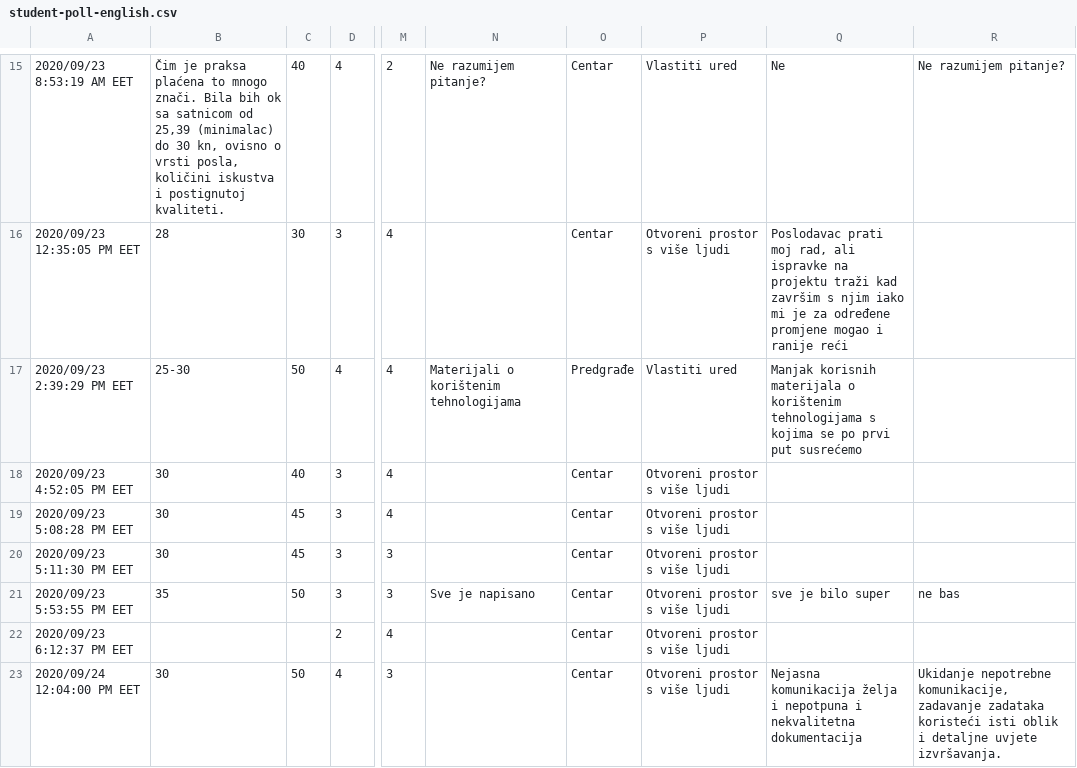
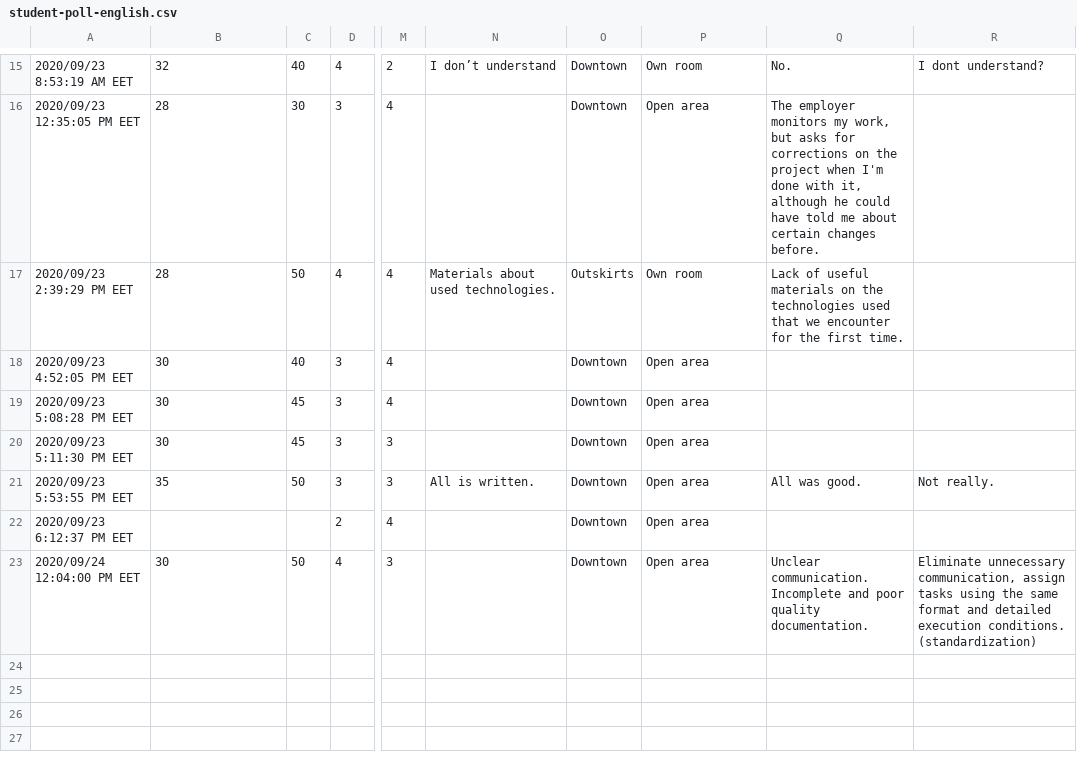
Before and after one commit to metamacro/student-poll, a CSV file: data/student-poll-english.csv, drawn as a sheet; only a part is shown, gaps mark what is left out; the diff covers the shown part only; the diff names each change by its address in the sheet, - before the commit and + after, or states it on an @@ line.

```diff
--- a/data/student-poll-english.csv
+++ b/data/student-poll-english.csv
-B15: Čim je praksa plaćena to mnogo znači. Bila bih ok sa satnicom od 25,39 (minimalac) do 30 kn, ovisno o vrsti posla, količini iskustva i postignutoj kvaliteti.
+B15: 32
-N15: Ne razumijem pitanje?
+N15: I don’t understand
-O15:O16: Centar
+O15:O16: Downtown
-P15: Vlastiti ured
+P15: Own room
-Q15: Ne
+Q15: No.
-R15: Ne razumijem pitanje?
+R15: I dont understand?
-P16: Otvoreni prostor s više ljudi
+P16: Open area
-Q16: Poslodavac prati moj rad, ali ispravke na projektu traži kad završim s njim iako mi je za određene promjene mogao i ranije reći
+Q16: The employer monitors my work, but asks for corrections on the project when I'm done with it, although he could have told me about certain changes before.
-B17: 25-30
+B17: 28
-N17: Materijali o korištenim tehnologijama
+N17: Materials about used technologies.
-O17: Predgrađe
+O17: Outskirts
-P17: Vlastiti ured
+P17: Own room
-Q17: Manjak korisnih materijala o korištenim tehnologijama s kojima se po prvi put susrećemo
+Q17: Lack of useful materials on the technologies used that we encounter for the first time.
-O18:O23: Centar
+O18:O23: Downtown
-P18:P23: Otvoreni prostor s više ljudi
+P18:P23: Open area
-N21: Sve je napisano
+N21: All is written.
-Q21: sve je bilo super
+Q21: All was good.
-R21: ne bas
+R21: Not really.
-Q23: Nejasna komunikacija želja i nepotpuna i nekvalitetna dokumentacija
+Q23: Unclear communication. Incomplete and poor quality documentation.
-R23: Ukidanje nepotrebne komunikacije, zadavanje zadataka koristeći isti oblik i detaljne uvjete izvršavanja.
+R23: Eliminate unnecessary communication, assign tasks using the same format and detailed execution conditions. (standardization)
```
Also changed, not shown: 1 added row, 1 removed row and 39 edited cells elsewhere in this file, 4 other files.
